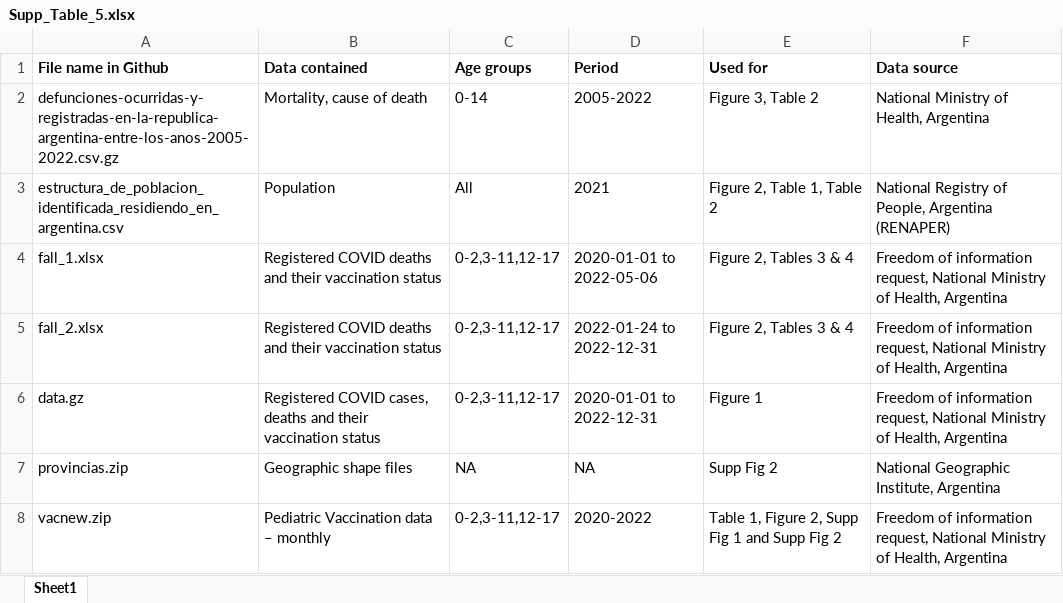
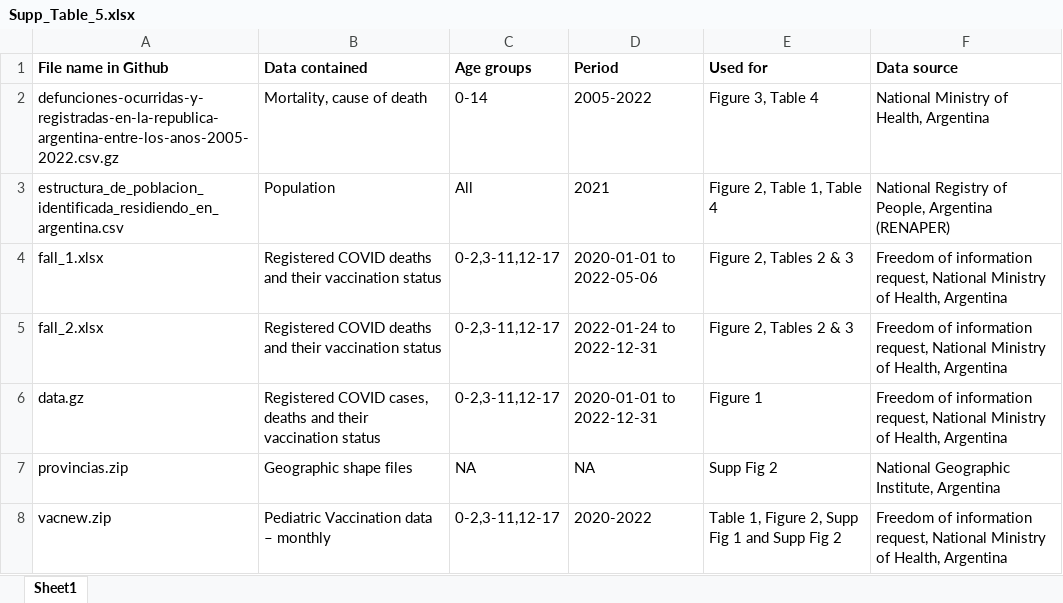
Before and after one commit to rquiroga7/The-Impact-of-COVID-19-Childhood-and-Adolescent-Vaccination-on-Mortality-in-Argentina, an Excel workbook: Figures_Tables/Supp_Table_5.xlsx, sheet Sheet1, drawn as a sheet; values as stored, in another font and other column widths than the file's, no borders; the diff names each change by its address in the sheet, - before the commit and + after, or states it on an @@ line.

```diff
--- a/Figures_Tables/Supp_Table_5.xlsx (sheet Sheet1)
+++ b/Figures_Tables/Supp_Table_5.xlsx (sheet Sheet1)
-E2 (Used for): Figure 3, Table 2
+E2 (Used for): Figure 3, Table 4
-E3 (Used for): Figure 2, Table 1, Table 2
+E3 (Used for): Figure 2, Table 1, Table 4
-E4:E5 (Used for): Figure 2, Tables 3 & 4
+E4:E5 (Used for): Figure 2, Tables 2 & 3
```
Also changed, not shown: Figures_Tables/Supp_Table_1.xlsx, Figures_Tables/Supp_Table_2.xlsx, 12 other files.
